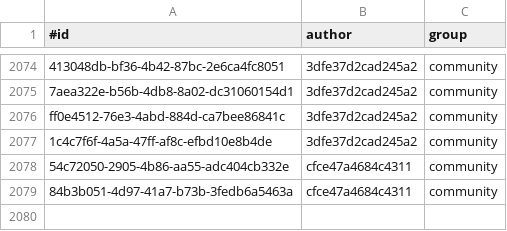
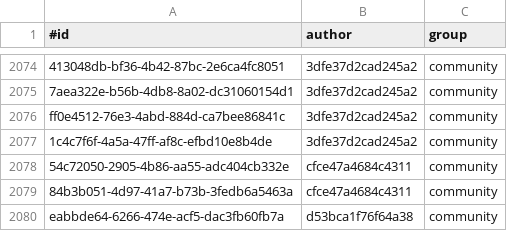
Before and after one commit to KlaudiuszLedwoch/Iron-Admiral, a CSV file: payload/Mods/IronAdmiralDesigns/design_authors.csv, drawn as a sheet; only a part is shown, gaps mark what is left out.

```diff
--- a/payload/Mods/IronAdmiralDesigns/design_authors.csv
+++ b/payload/Mods/IronAdmiralDesigns/design_authors.csv
@@ -2079 +2079,2 @@ ff0e4512-76e3-4abd-884d-ca7bee86841c,3dfe37d2cad245a2,community
 84b3b051-4d97-41a7-b73b-3fedb6a5463a,cfce47a4684c4311,community
+eabbde64-6266-474e-acf5-dac3fb60fb7a,d53bca1f76f64a38,community
```
Also changed, not shown: payload/Mods/IronAdmiralDesigns/design_stats_pool.csv, 3 other files.
